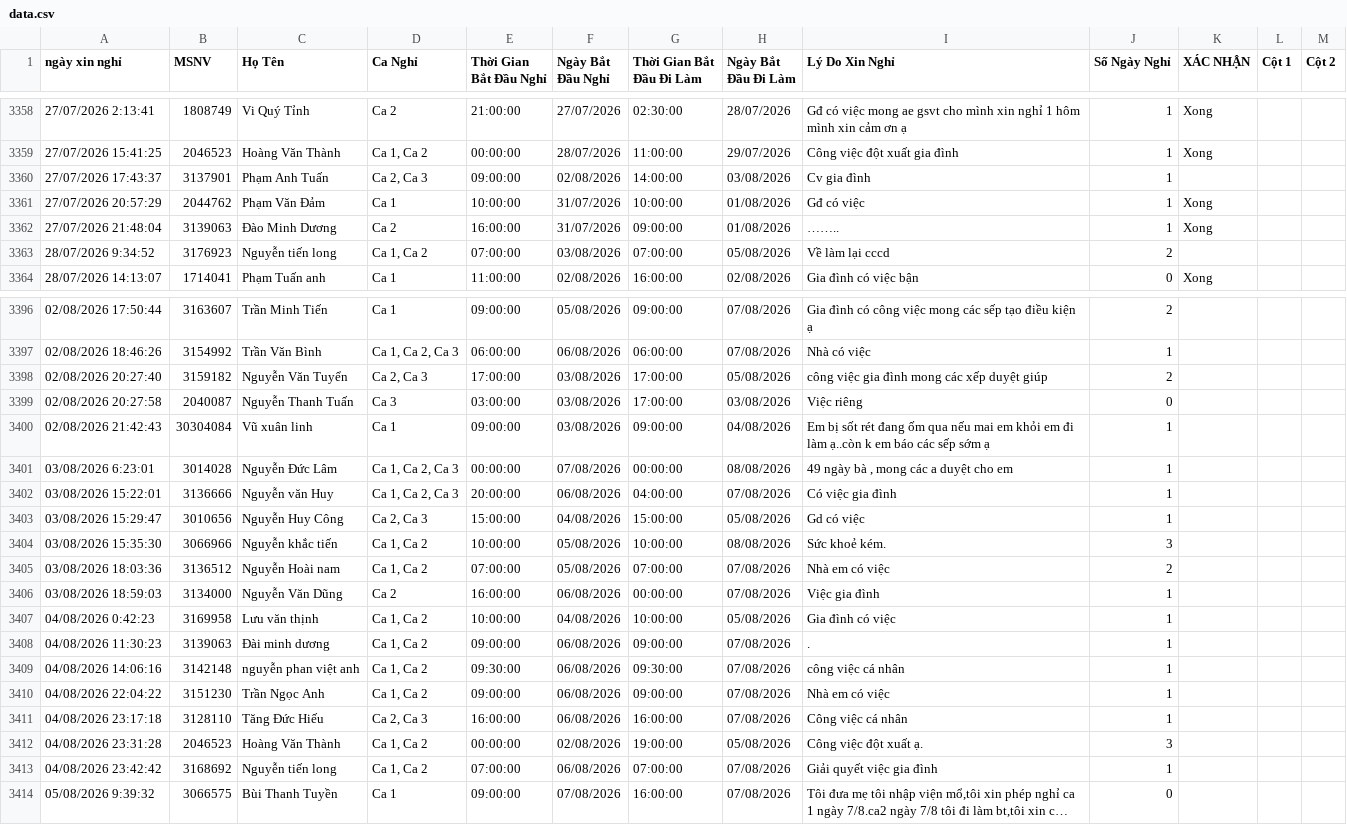
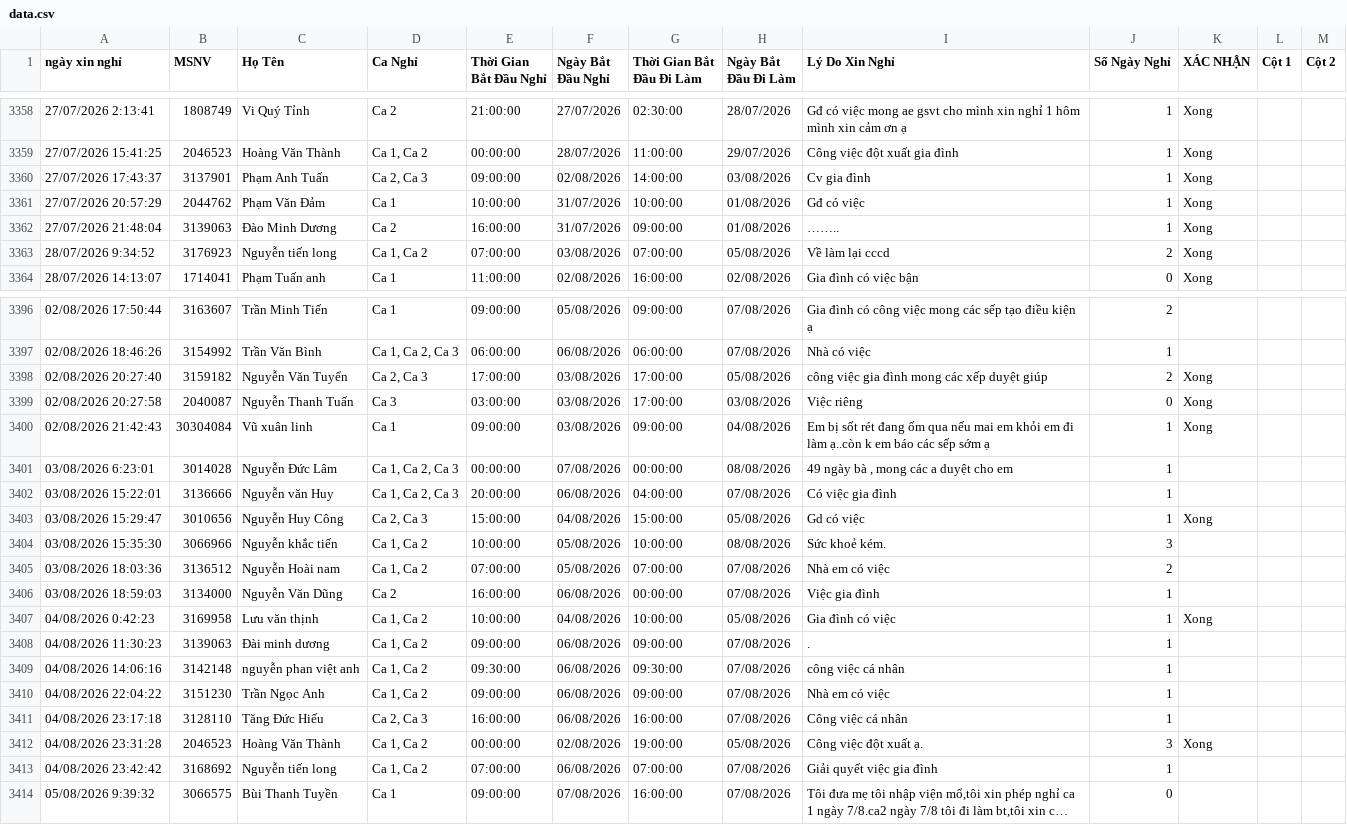
Before and after one commit to thai173042763-droid/lichnghi, a CSV file: data.csv, drawn as a sheet; only a part is shown, gaps mark what is left out; long unchanged cells end in …; the diff covers the shown part only; the diff names each change by its address in the sheet, - before the commit and + after, or states it on an @@ line.

```diff
--- a/data.csv
+++ b/data.csv
-K3360 (XÁC NHẬN): (empty)
+K3360 (XÁC NHẬN): Xong
-K3363 (XÁC NHẬN): (empty)
+K3363 (XÁC NHẬN): Xong
-K3398:K3400 (XÁC NHẬN): (empty)
+K3398:K3400 (XÁC NHẬN): Xong
-K3403 (XÁC NHẬN): (empty)
+K3403 (XÁC NHẬN): Xong
-K3407 (XÁC NHẬN): (empty)
+K3407 (XÁC NHẬN): Xong
-K3412 (XÁC NHẬN): (empty)
+K3412 (XÁC NHẬN): Xong
```
Also changed, not shown: 19 edited cells elsewhere in this file, 1 other file.
